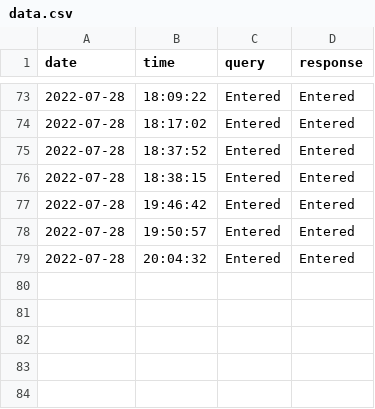
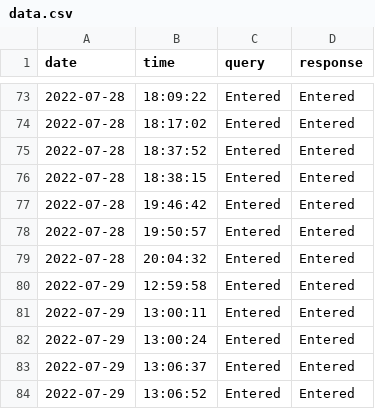
Before and after one commit to Artificial-Intelligence-Data-Science/COLLEGE-BOT, a CSV file: data.csv, drawn as a sheet; only a part is shown, gaps mark what is left out; the diff names each change by its address in the sheet, - before the commit and + after, or states it on an @@ line.

```diff
--- a/data.csv
+++ b/data.csv
+row 80: 2022-07-29 | 12:59:58 | Entered | Entered
+row 81: 2022-07-29 | 13:00:11 | Entered | Entered
+row 82: 2022-07-29 | 13:00:24 | Entered | Entered
+row 83: 2022-07-29 | 13:06:37 | Entered | Entered
+row 84: 2022-07-29 | 13:06:52 | Entered | Entered
```
Also changed, not shown: logs/chat_logs.csv, logs/face_recognition_data.csv, 4 other files.
